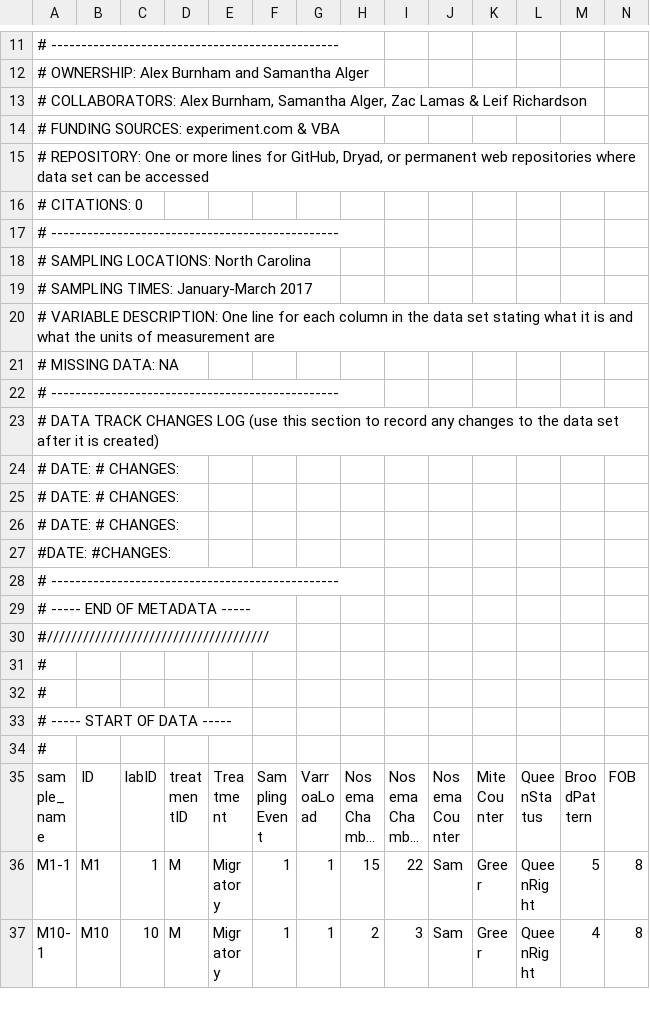
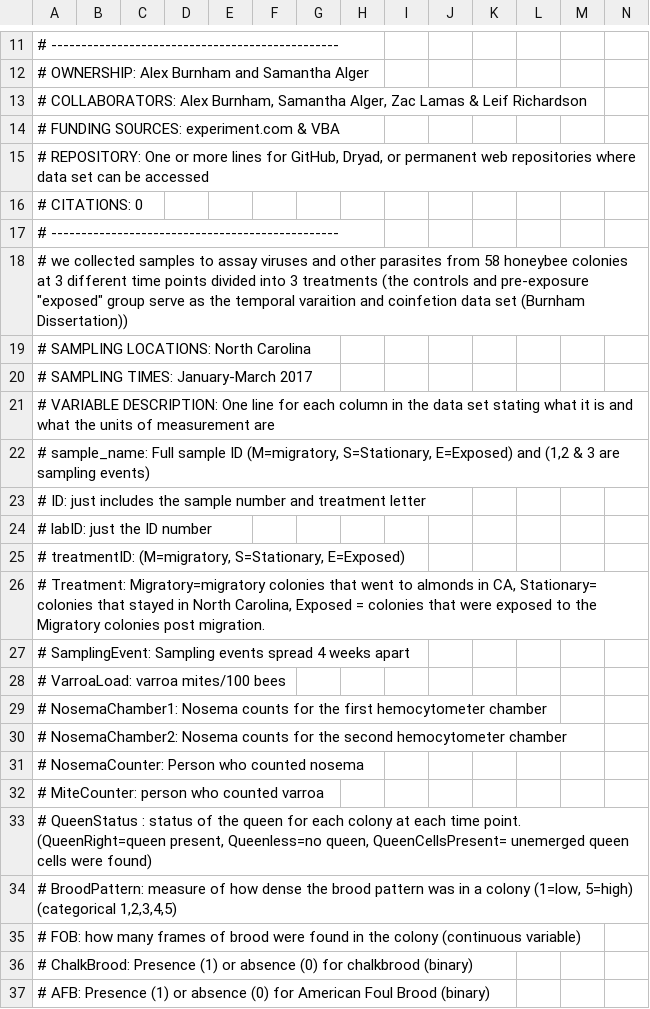
Before and after one commit to alexburn17/Dissertation, a CSV file: TemporalVariationCoinfection/Data/TempVarData.csv, drawn as a sheet; only a part is shown, gaps mark what is left out; the shorter side is filled out with more unchanged rows; long unchanged cells end in …; rows hold the shown columns only; the diff covers the shown part only; the diff names each change by its address in the sheet, - before the commit and + after, or states it on an @@ line.

Commit message:
added meta data

```diff
--- a/TemporalVariationCoinfection/Data/TempVarData.csv
+++ b/TemporalVariationCoinfection/Data/TempVarData.csv
+row 18: # we collected samples to assay viruses and other parasites from 58 honeybee colonies at 3 different time points divided into 3 treatments (the controls and pre-exposure "exposed" group serve as the temporal varaition and coinfetion data set (Burnham Dissertation))
+row 22: # sample_name: Full sample ID (M=migratory, S=Stationary, E=Exposed) and (1,2 & 3 are sampling events)
+row 23: # ID: just includes the sample number and treatment letter
+row 24: # labID: just the ID number
+row 25: # treatmentID: (M=migratory, S=Stationary, E=Exposed)
+row 26: # Treatment: Migratory=migratory colonies that went to almonds in CA, Stationary= colonies that stayed in North Carolina, Exposed = colonies that were exposed to the Migratory colonies post migration.
+row 27: # SamplingEvent: Sampling events spread 4 weeks apart
+row 28: # VarroaLoad: varroa mites/100 bees
+row 29: # NosemaChamber1: Nosema counts for the first hemocytometer chamber
+row 30: # NosemaChamber2: Nosema counts for the second hemocytometer chamber
+row 31: # NosemaCounter: Person who counted nosema
+row 32: # MiteCounter: person who counted varroa
+row 33: # QueenStatus : status of the queen for each colony at each time point. (QueenRight=queen present, Queenless=no queen, QueenCellsPresent= unemerged queen cells were found)
+row 34: # BroodPattern: measure of how dense the brood pattern was in a colony (1=low, 5=high) (categorical 1,2,3,4,5)
+row 35: # FOB: how many frames of brood were found in the colony (continuous variable)
+row 36: # ChalkBrood: Presence (1) or absence (0) for chalkbrood (binary)
+row 37: # AFB: Presence (1) or absence (0) for American Foul Brood (binary)
```
Also changed, not shown: 24 added rows elsewhere in this file.
